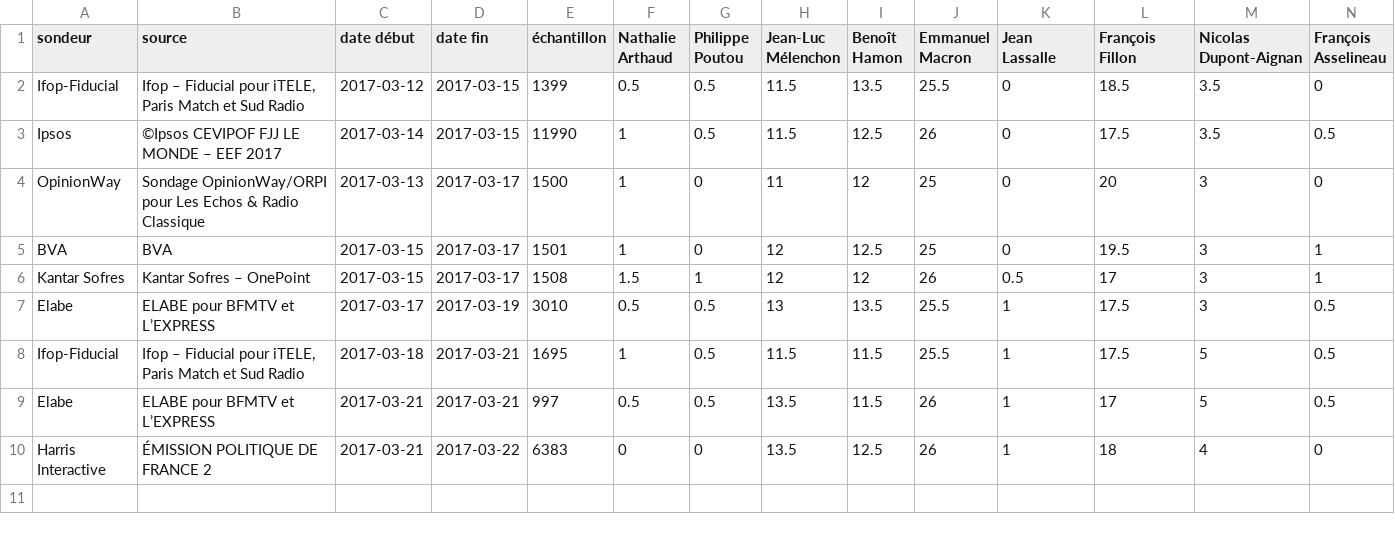
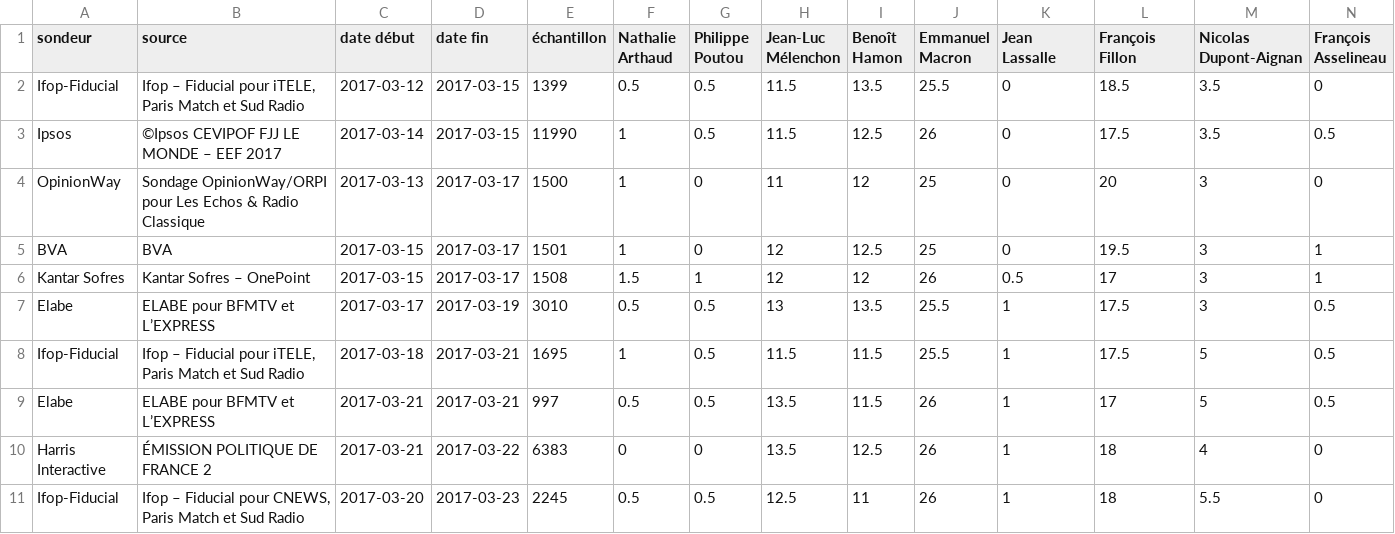
Before and after one commit to depuis1958/sondages, a CSV file: presidentielle/2017/premier-tour-officiel.csv, drawn as a sheet; only a part is shown; rows hold the shown columns only; the diff names each change by its address in the sheet, - before the commit and + after, or states it on an @@ line.

Commit message:
Update premier-tour-officiel.csv
http://dataviz.ifop.com:8080/IFOP_ROLLING/IFOP_23-03-2017.pdf

```diff
--- a/presidentielle/2017/premier-tour-officiel.csv
+++ b/presidentielle/2017/premier-tour-officiel.csv
+row 11: Ifop-Fiducial | Ifop – Fiducial pour CNEWS, Paris Match et Sud Radio | 2017-03-20 | 2017-03-23 | 2245 | 0.5 | 0.5 | 12.5 | 11 | 26 | 1 | 18 | 5.5 | 0
```
